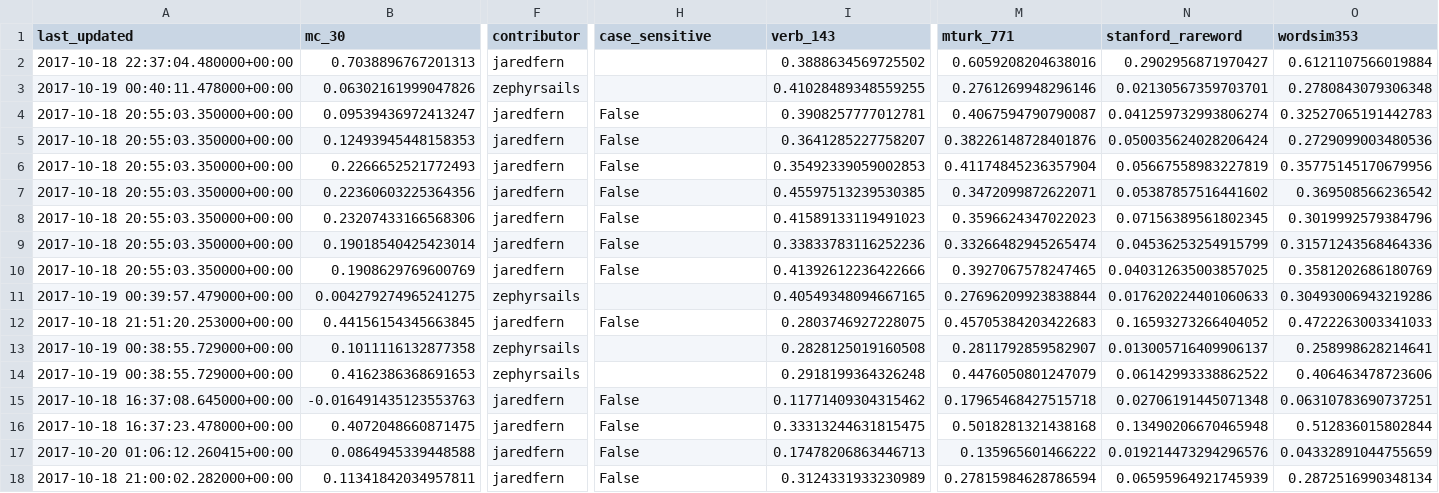
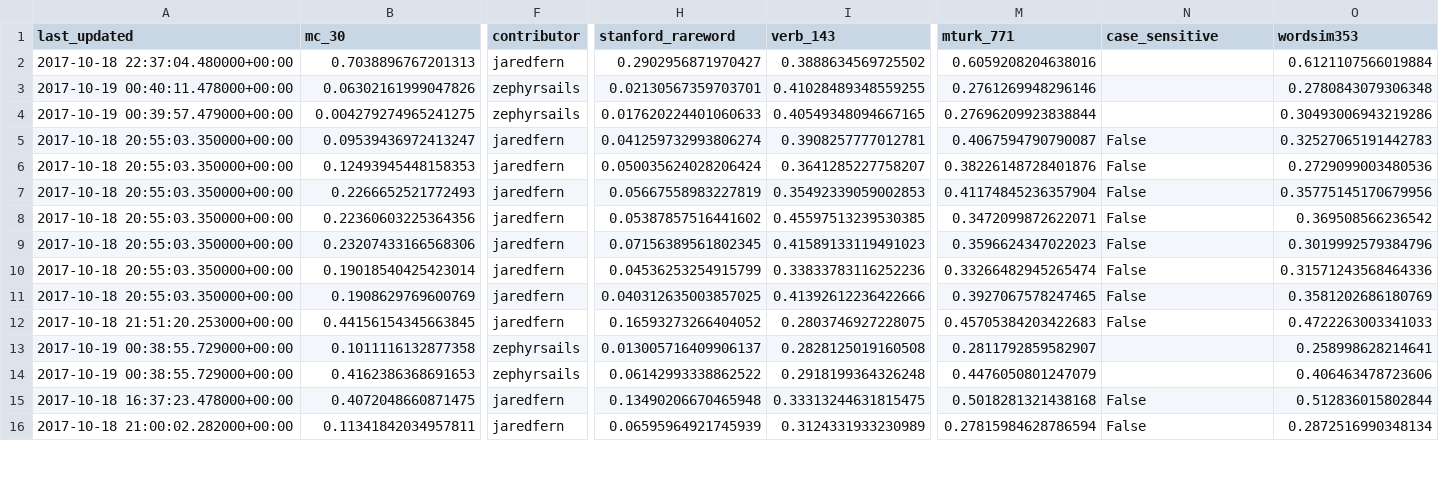
Before and after one commit to JaredFern/VecShare, a CSV file: vecshare/index_file.csv, drawn as a sheet; only a part is shown, gaps mark what is left out; removed rows and columns are numbered as before the commit, all else as after; rows hold the shown columns only; the diff covers the shown part only; the diff names each change by its address in the sheet, - before the commit and + after, or states it on an @@ line.

```diff
--- a/vecshare/index_file.csv
+++ b/vecshare/index_file.csv
-H1: case_sensitive
+H1: stanford_rareword
-N1: stanford_rareword
+N1: case_sensitive
-H2 (stanford_rareword): (empty)
+H2 (stanford_rareword): 0.2902956871970427
-N2 (case_sensitive): 0.2902956871970427
+N2 (case_sensitive): (empty)
-H3 (stanford_rareword): (empty)
+H3 (stanford_rareword): 0.02130567359703701
-N3 (case_sensitive): 0.02130567359703701
+N3 (case_sensitive): (empty)
+row 4: 2017-10-19 00:39:57.479000+00:00 | 0.004279274965241275 | zephyrsails | 0.017620224401060633 | 0.40549348094667165 | 0.27696209923838844 |  | 0.30493006943219286
-H5 (stanford_rareword): False
+H5 (stanford_rareword): 0.041259732993806274
-N5 (case_sensitive): 0.041259732993806274
+N5 (case_sensitive): False
-H6 (stanford_rareword): False
+H6 (stanford_rareword): 0.050035624028206424
-N6 (case_sensitive): 0.050035624028206424
+N6 (case_sensitive): False
-H7 (stanford_rareword): False
+H7 (stanford_rareword): 0.05667558983227819
-N7 (case_sensitive): 0.05667558983227819
+N7 (case_sensitive): False
-H8 (stanford_rareword): False
+H8 (stanford_rareword): 0.05387857516441602
-N8 (case_sensitive): 0.05387857516441602
+N8 (case_sensitive): False
-H9 (stanford_rareword): False
+H9 (stanford_rareword): 0.07156389561802345
-N9 (case_sensitive): 0.07156389561802345
+N9 (case_sensitive): False
-H10 (stanford_rareword): False
+H10 (stanford_rareword): 0.04536253254915799
-N10 (case_sensitive): 0.04536253254915799
+N10 (case_sensitive): False
-H11 (stanford_rareword): False
+H11 (stanford_rareword): 0.040312635003857025
-N11 (case_sensitive): 0.040312635003857025
+N11 (case_sensitive): False
-row 11: 2017-10-19 00:39:57.479000+00:00 | 0.004279274965241275 | zephyrsails |  | 0.40549348094667165 | 0.27696209923838844 | 0.017620224401060633 | 0.30493006943219286
-H12 (stanford_rareword): False
+H12 (stanford_rareword): 0.16593273266404052
-N12 (case_sensitive): 0.16593273266404052
+N12 (case_sensitive): False
-H13 (stanford_rareword): (empty)
+H13 (stanford_rareword): 0.013005716409906137
-N13 (case_sensitive): 0.013005716409906137
+N13 (case_sensitive): (empty)
-H14 (stanford_rareword): (empty)
+H14 (stanford_rareword): 0.06142993338862522
-N14 (case_sensitive): 0.06142993338862522
+N14 (case_sensitive): (empty)
-row 15: 2017-10-18 16:37:08.645000+00:00 | -0.016491435123553763 | jaredfern | False | 0.11771409304315462 | 0.17965468427515718 | 0.02706191445071348 | 0.06310783690737251
-H15 (stanford_rareword): False
+H15 (stanford_rareword): 0.13490206670465948
-N15 (case_sensitive): 0.13490206670465948
+N15 (case_sensitive): False
-row 17: 2017-10-20 01:06:12.260415+00:00 | 0.0864945339448588 | jaredfern | False | 0.17478206863446713 | 0.135965601466222 | 0.019214473294296576 | 0.04332891044755659
-H16 (stanford_rareword): False
+H16 (stanford_rareword): 0.06595964921745939
-N16 (case_sensitive): 0.06595964921745939
+N16 (case_sensitive): False
```
Also changed, not shown: 5 added rows and 4 edited cells elsewhere in this file, 1 other file.
